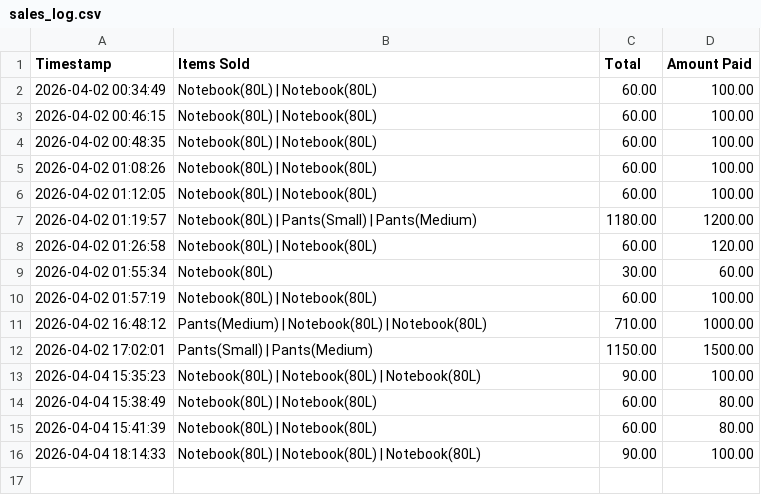
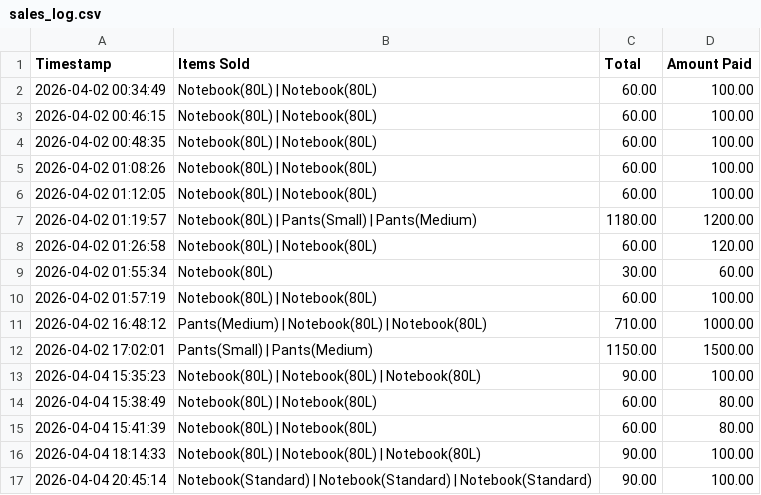
Before and after one commit to Muwiii16/POS, a CSV file: sales_log.csv, drawn as a sheet.

```diff
--- a/sales_log.csv
+++ b/sales_log.csv
@@ -16 +16,2 @@ Timestamp,Items Sold,Total,Amount Paid
 2026-04-04 18:14:33,Notebook(80L) | Notebook(80L) | Notebook(80L),90.00,100.00
+2026-04-04 20:45:14,Notebook(Standard) | Notebook(Standard) | Notebook(Standard),90.00,100.00
```
Also changed, not shown: 4 other files.
